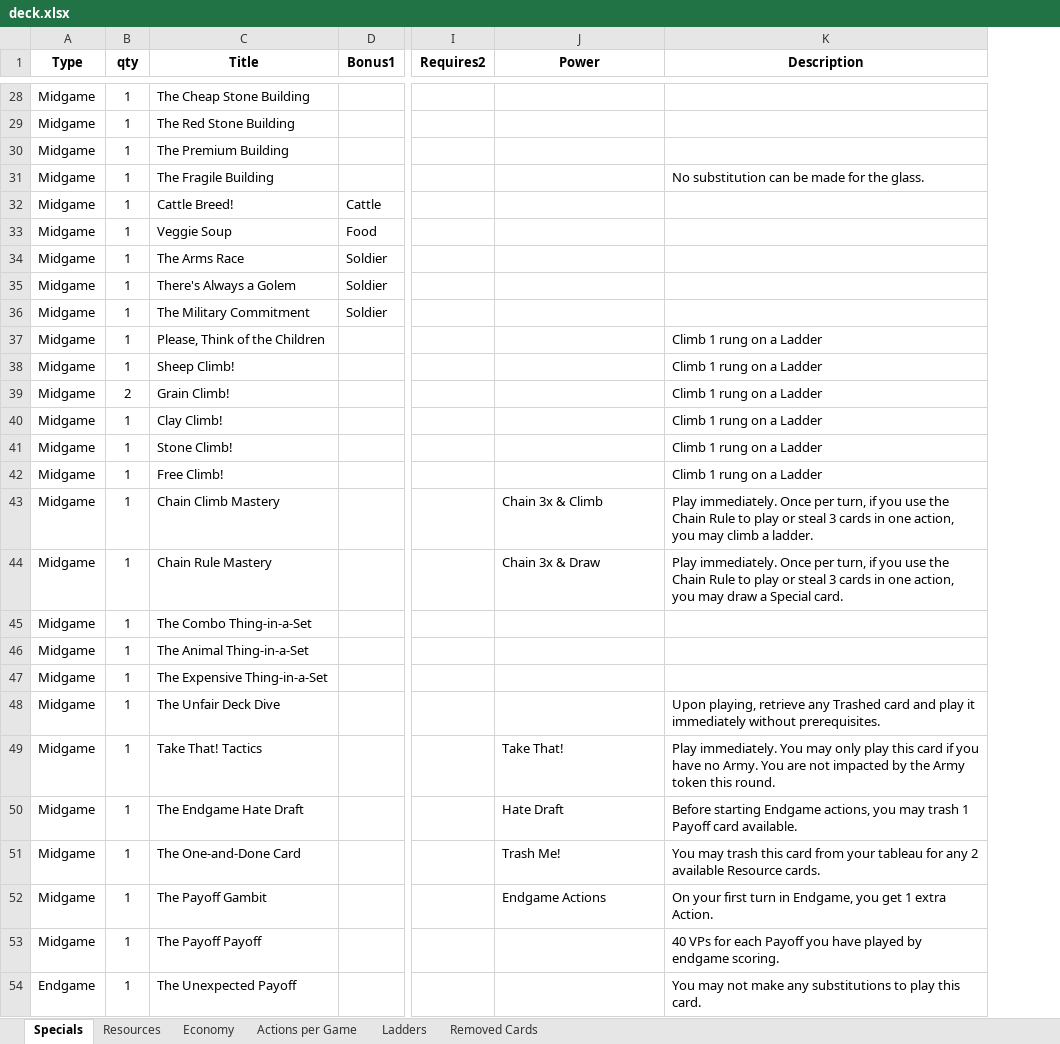
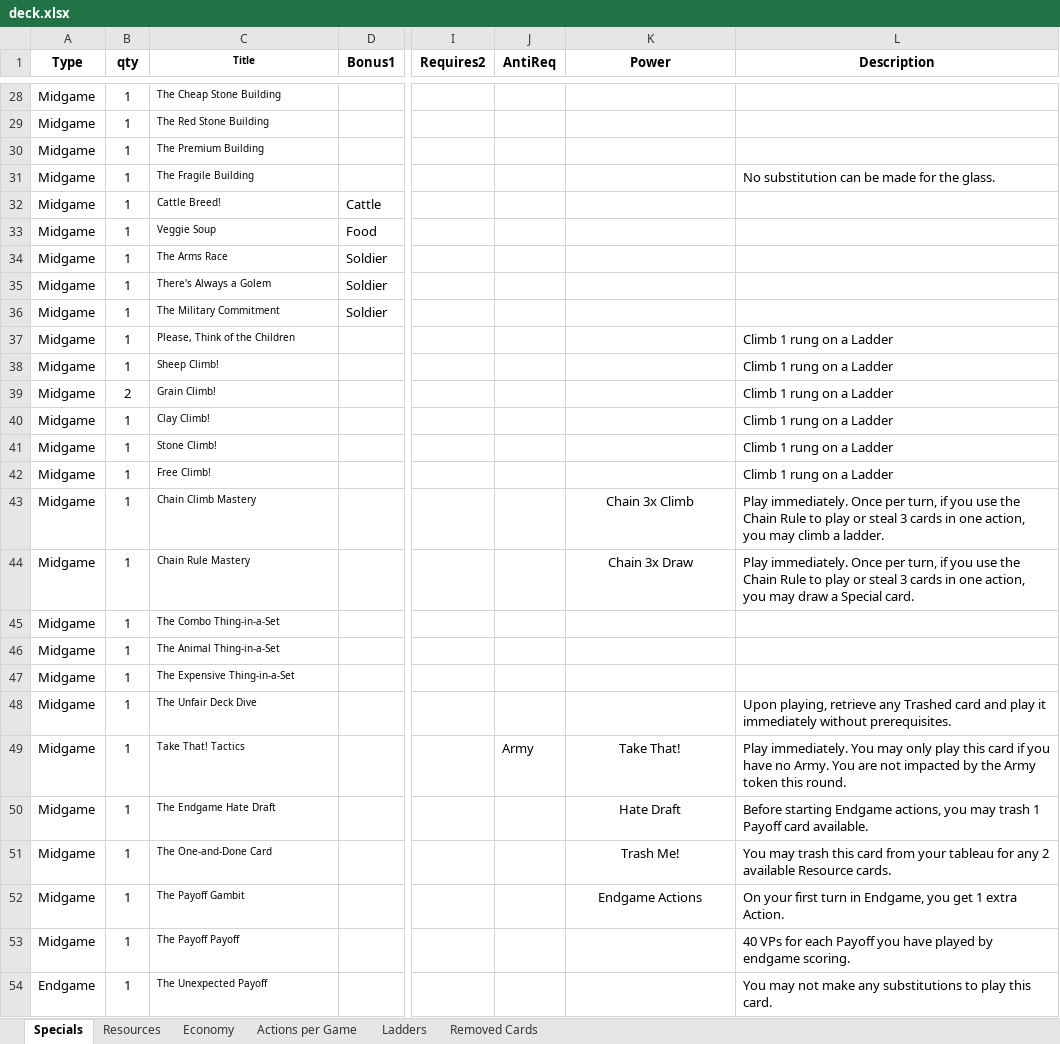
Before and after one commit to andymeneely/victory-point-salad, an Excel workbook: data/deck.xlsx, sheet Specials, drawn as a sheet; only a part is shown, gaps mark what is left out; values as stored, in another font and other column widths than the file's, no borders; addresses are those after the commit; the diff covers the shown part only; the diff names each change by its address in the sheet, - before the commit and + after, or states it on an @@ line.

```diff
--- a/data/deck.xlsx (sheet Specials)
+++ b/data/deck.xlsx (sheet Specials)
+column J (AntiReq), row 49: Army
@@ C1:C54 text size: smaller @@
-K43 (Power): Chain 3x & Climb
+K43 (Power): Chain 3x Climb
-K43:K44 alignment: left
+K43:K44 alignment: center
-K44 (Power): Chain 3x & Draw
+K44 (Power): Chain 3x Draw
-K49:K52 alignment: left
+K49:K52 alignment: center
```
Also changed, not shown: 3 edited cells and cell formats elsewhere in this sheet, sheet Actions per Game, sheet Economy, formulas that keep their value, 10 other files.
